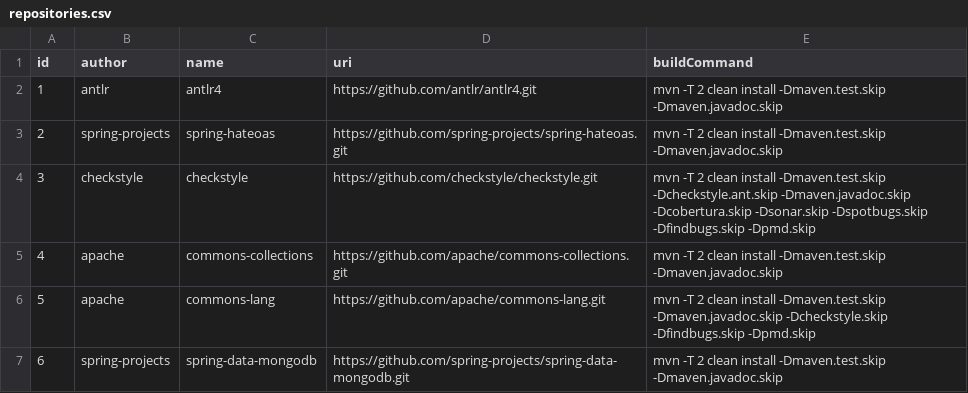
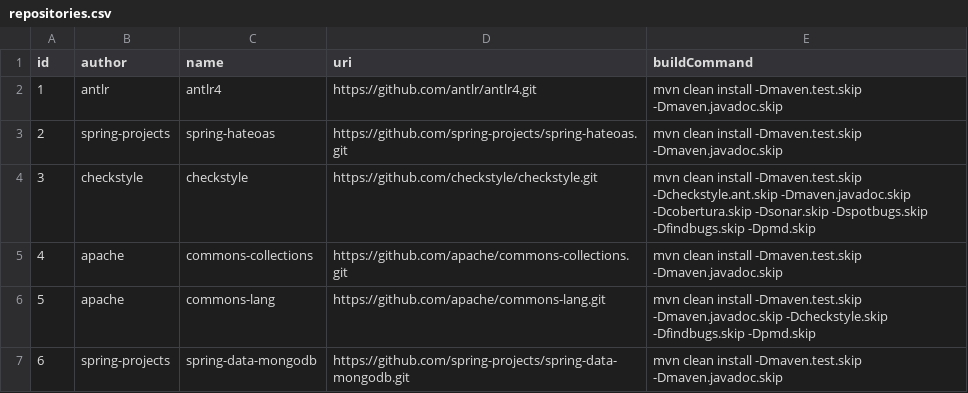
Before and after one commit to ovidiup13/Analyse-Technical-Debt, a CSV file: tdanalysis-load-repos/src/main/resources/repositories.csv, drawn as a sheet.

```diff
--- a/tdanalysis-load-repos/src/main/resources/repositories.csv
+++ b/tdanalysis-load-repos/src/main/resources/repositories.csv
@@ -1,7 +1,7 @@
 id,author,name,uri,buildCommand
-1,antlr,antlr4,https://github.com/antlr/antlr4.git,mvn -T 2 clean install -Dmaven.test.skip -Dmaven.javadoc.skip
-2,spring-projects,spring-hateoas,https://github.com/spring-projects/spring-hateoas.git,mvn -T 2 clean install -Dmaven.test.skip -Dmaven.javadoc.skip
-3,checkstyle,checkstyle,https://github.com/checkstyle/checkstyle.git,mvn -T 2 clean install -Dmaven.test.skip -Dcheckstyle.ant.skip -Dmaven.javadoc.skip -Dcobertura.skip -Dsonar.skip -Dspotbugs.skip -Dfindbugs.skip -Dpmd.skip
-4,apache,commons-collections,https://github.com/apache/commons-collections.git,mvn -T 2 clean install -Dmaven.test.skip -Dmaven.javadoc.skip
-5,apache,commons-lang,https://github.com/apache/commons-lang.git,mvn -T 2 clean install -Dmaven.test.skip -Dmaven.javadoc.skip -Dcheckstyle.skip -Dfindbugs.skip -Dpmd.skip
-6,spring-projects,spring-data-mongodb,https://github.com/spring-projects/spring-data-mongodb.git,mvn -T 2 clean install -Dmaven.test.skip -Dmaven.javadoc.skip
+1,antlr,antlr4,https://github.com/antlr/antlr4.git,mvn clean install -Dmaven.test.skip -Dmaven.javadoc.skip
+2,spring-projects,spring-hateoas,https://github.com/spring-projects/spring-hateoas.git,mvn clean install -Dmaven.test.skip -Dmaven.javadoc.skip
+3,checkstyle,checkstyle,https://github.com/checkstyle/checkstyle.git,mvn clean install -Dmaven.test.skip -Dcheckstyle.ant.skip -Dmaven.javadoc.skip -Dcobertura.skip -Dsonar.skip -Dspotbugs.skip -Dfindbugs.skip -Dpmd.skip
+4,apache,commons-collections,https://github.com/apache/commons-collections.git,mvn clean install -Dmaven.test.skip -Dmaven.javadoc.skip
+5,apache,commons-lang,https://github.com/apache/commons-lang.git,mvn clean install -Dmaven.test.skip -Dmaven.javadoc.skip -Dcheckstyle.skip -Dfindbugs.skip -Dpmd.skip
+6,spring-projects,spring-data-mongodb,https://github.com/spring-projects/spring-data-mongodb.git,mvn clean install -Dmaven.test.skip -Dmaven.javadoc.skip
```
Also changed, not shown: 1 other file.
